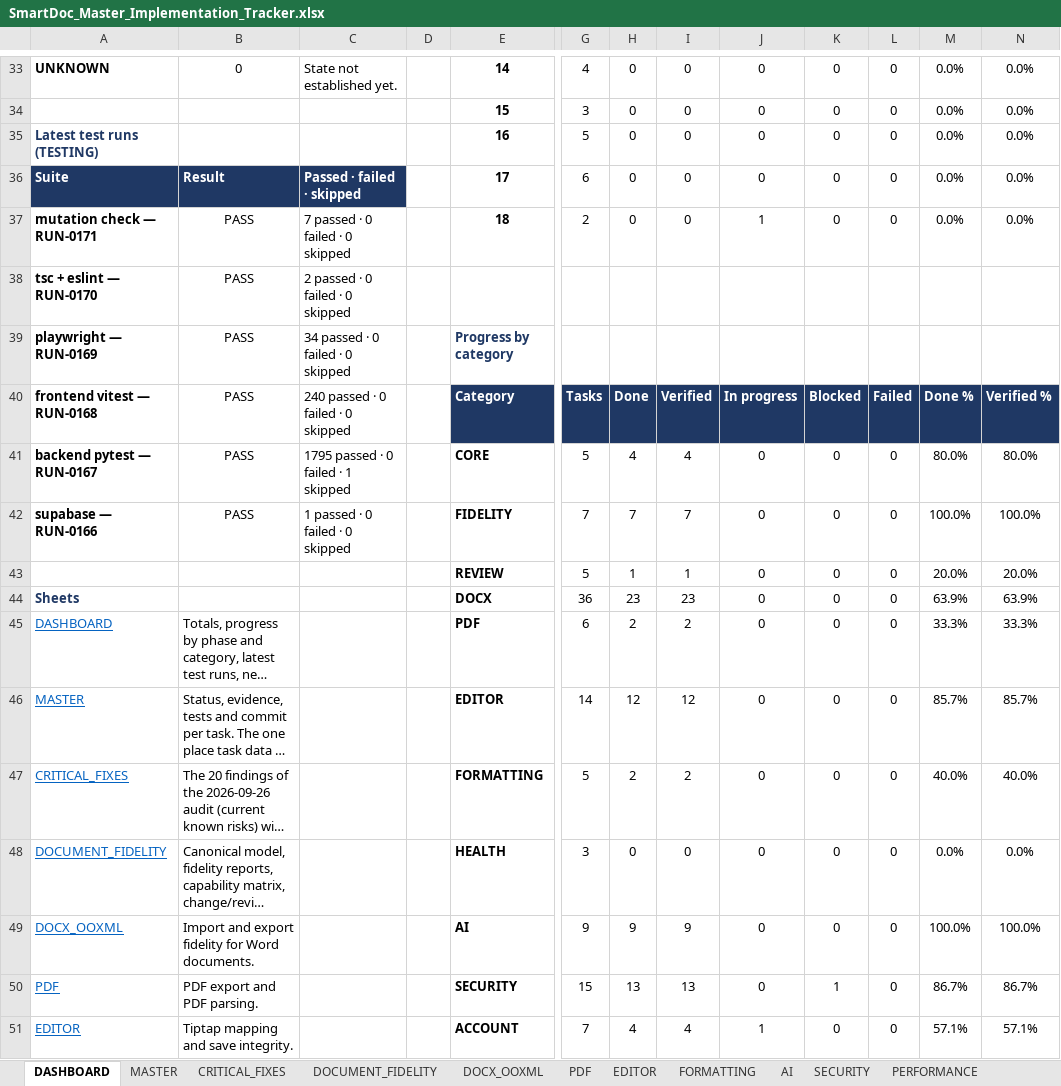
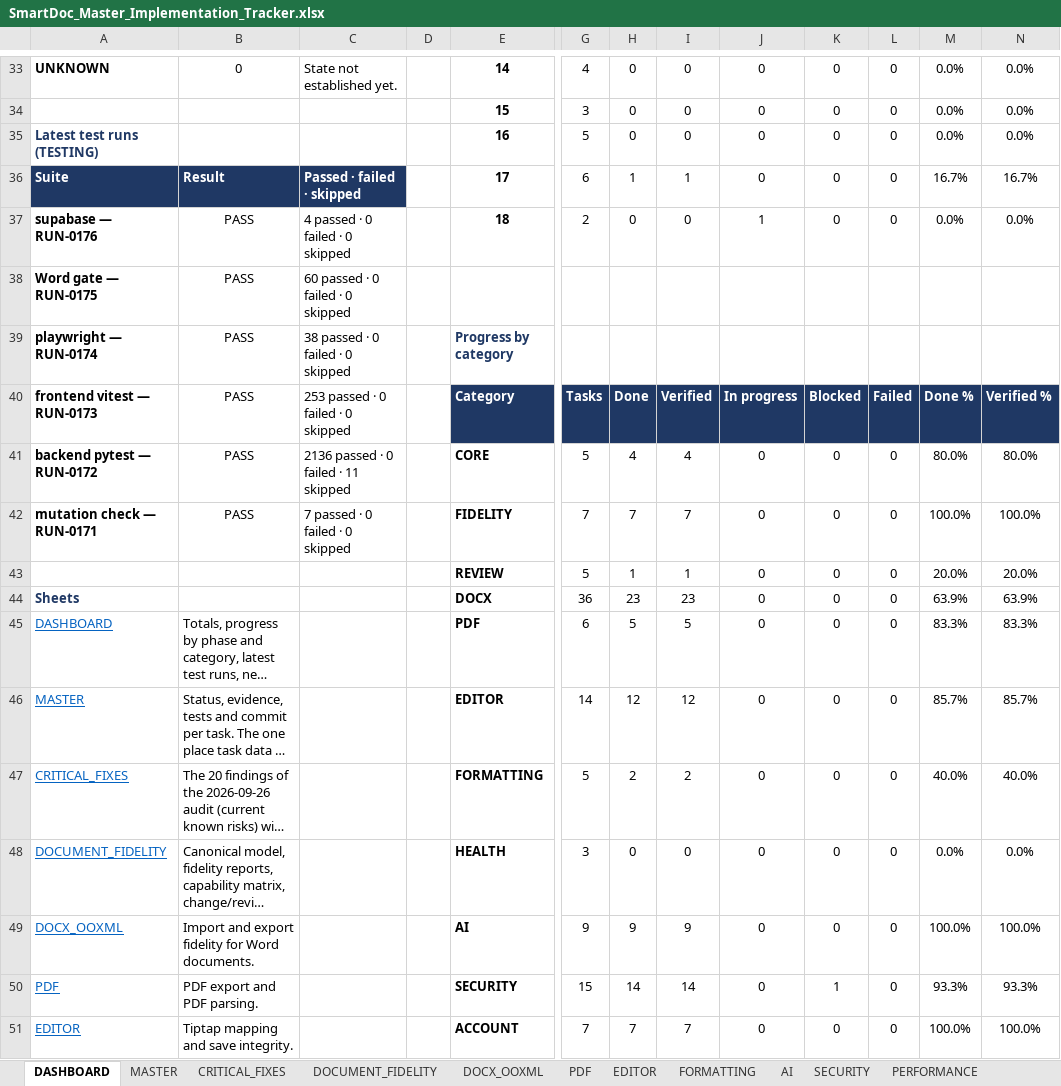
Before and after one commit to Drajeto07/claude, an Excel workbook: SmartDoc_Master_Implementation_Tracker.xlsx, sheet DASHBOARD, drawn as a sheet; only a part is shown, gaps mark what is left out; long unchanged cells end in …; values as stored, in another font and other column widths than the file's, no borders; conditional formats not drawn; the diff covers the shown part only; the diff names each change by its address in the sheet, - before the commit and + after, or states it on an @@ line.

```diff
--- a/SmartDoc_Master_Implementation_Tracker.xlsx (sheet DASHBOARD)
+++ b/SmartDoc_Master_Implementation_Tracker.xlsx (sheet DASHBOARD)
-H36: 0
+H36: 1
-I36: 0
+I36: 1
-M36: 0.0%
+M36: 16.7%
-N36: 0.0%
+N36: 16.7%
-A37: mutation check — RUN-0171
+A37: supabase — RUN-0176
-C37: 7 passed · 0 failed · 0 skipped
+C37: 4 passed · 0 failed · 0 skipped
-A38: tsc + eslint — RUN-0170
+A38: Word gate — RUN-0175
-C38: 2 passed · 0 failed · 0 skipped
+C38: 60 passed · 0 failed · 0 skipped
-A39: playwright — RUN-0169
+A39: playwright — RUN-0174
-C39: 34 passed · 0 failed · 0 skipped
+C39: 38 passed · 0 failed · 0 skipped
-A40: frontend vitest — RUN-0168
+A40: frontend vitest — RUN-0173
-C40: 240 passed · 0 failed · 0 skipped
+C40: 253 passed · 0 failed · 0 skipped
-A41: backend pytest — RUN-0167
+A41: backend pytest — RUN-0172
-C41: 1795 passed · 0 failed · 1 skipped
+C41: 2136 passed · 0 failed · 11 skipped
-A42: supabase — RUN-0166
+A42: mutation check — RUN-0171
-C42: 1 passed · 0 failed · 0 skipped
+C42: 7 passed · 0 failed · 0 skipped
-H45: 2
+H45: 5
-I45: 2
+I45: 5
-M45: 33.3%
+M45: 83.3%
-N45: 33.3%
+N45: 83.3%
-H50: 13
+H50: 14
-I50: 13
+I50: 14
-M50: 86.7%
+M50: 93.3%
-N50: 86.7%
+N50: 93.3%
-H51: 4
+H51: 7
-I51: 4
+I51: 7
-J51: 1
+J51: 0
-M51: 57.1%
+M51: 100.0%
-N51: 57.1%
+N51: 100.0%
```
Also changed, not shown: 65 edited cells elsewhere in this sheet, sheet CHANGE_LOG, sheet MASTER, sheet TESTING, sheet CRITICAL_FIXES, sheet PERFORMANCE, sheet BILLING_PLANS, 7 more sheets, formulas that keep their value, 2 other files.
